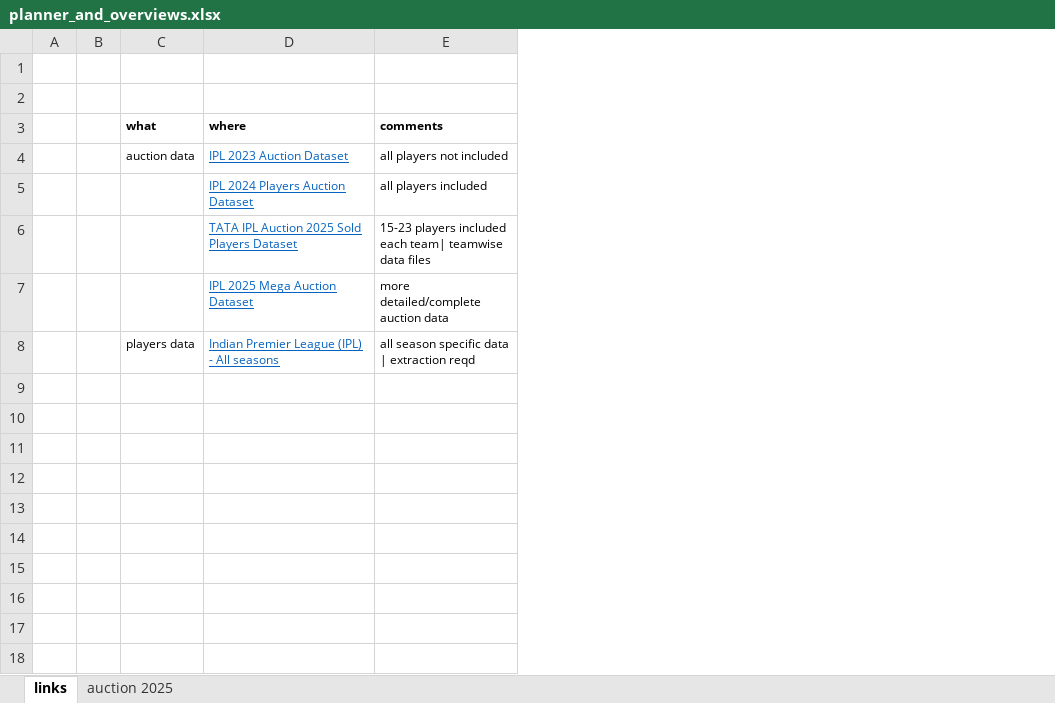
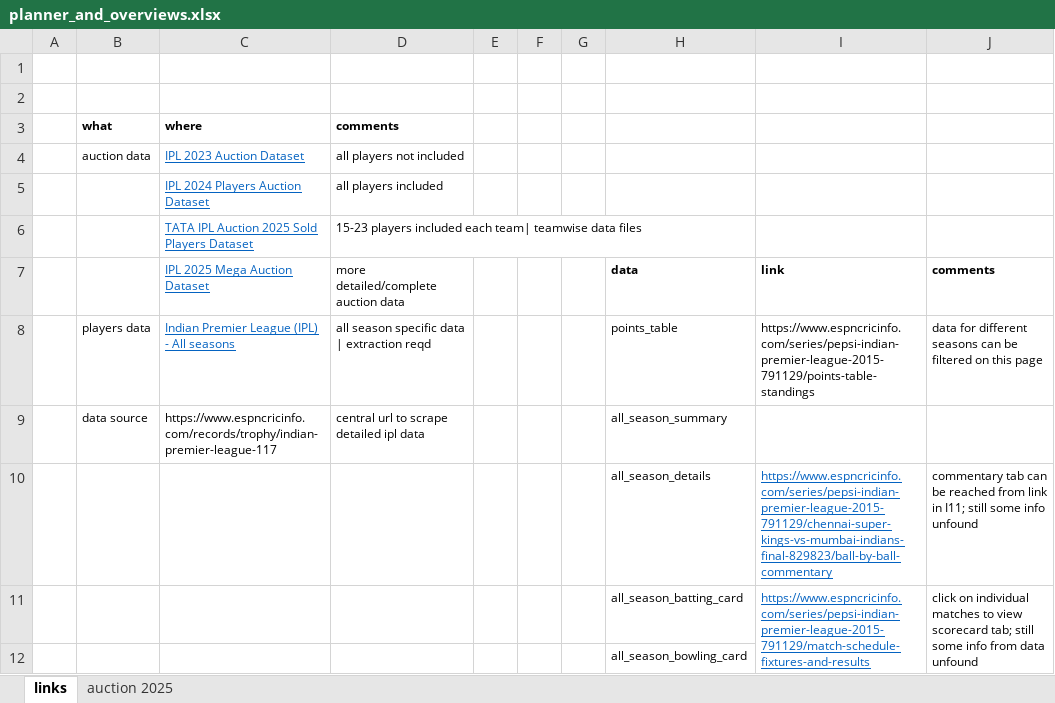
Before and after one commit to quickSilverShanks/IPL-CricPred, an Excel workbook: planner_and_overviews.xlsx, sheet links, drawn as a sheet; values as stored, in another font and other column widths than the file's, no borders; charts and pictures not drawn; removed rows and columns are numbered as before the commit, all else as after; the diff names each change by its address in the sheet, - before the commit and + after, or states it on an @@ line.

Commit message:
upload preprocessed data
- upload preprocessed/clean data for pom summary and season summary
- modify code notebook

```diff
--- a/planner_and_overviews.xlsx (sheet links)
+++ b/planner_and_overviews.xlsx (sheet links)
-column B, empty
+column E, empty
+column F, empty
+column G, empty
+column H, rows 7-8: data | points_table
+column I, rows 7-8: link | https://www.espncricinfo.com/series/pepsi-indian-premier-league-2015-791129/points-table-standings
+column J, rows 7-8: comments | data for different seasons can be filtered on this page
+row 9:  | data source | https://www.espncricinfo.com/records/trophy/indian-premier-league-117 | central url to scrape detailed ipl data |  |  |  | all_season_summary
+row 10:  |  |  |  |  |  |  | all_season_details | https://www.espncricinfo.com/series/pepsi-indian-premier-league-2015-791129/chennai-super-kings-vs-mumbai-indians-final-829823/ball-by-ball-commentary | commentary tab can be reached from link in I11; still some info unfound
+row 11:  |  |  |  |  |  |  | all_season_batting_card | https://www.espncricinfo.com/series/pepsi-indian-premier-league-2015-791129/match-schedule-fixtures-and-results | click on individual matches to view scorecard tab; still some info from data unfound
+row 12:  |  |  |  |  |  |  | all_season_bowling_card
```
Also changed, not shown: charts or pictures, 6 other files.
